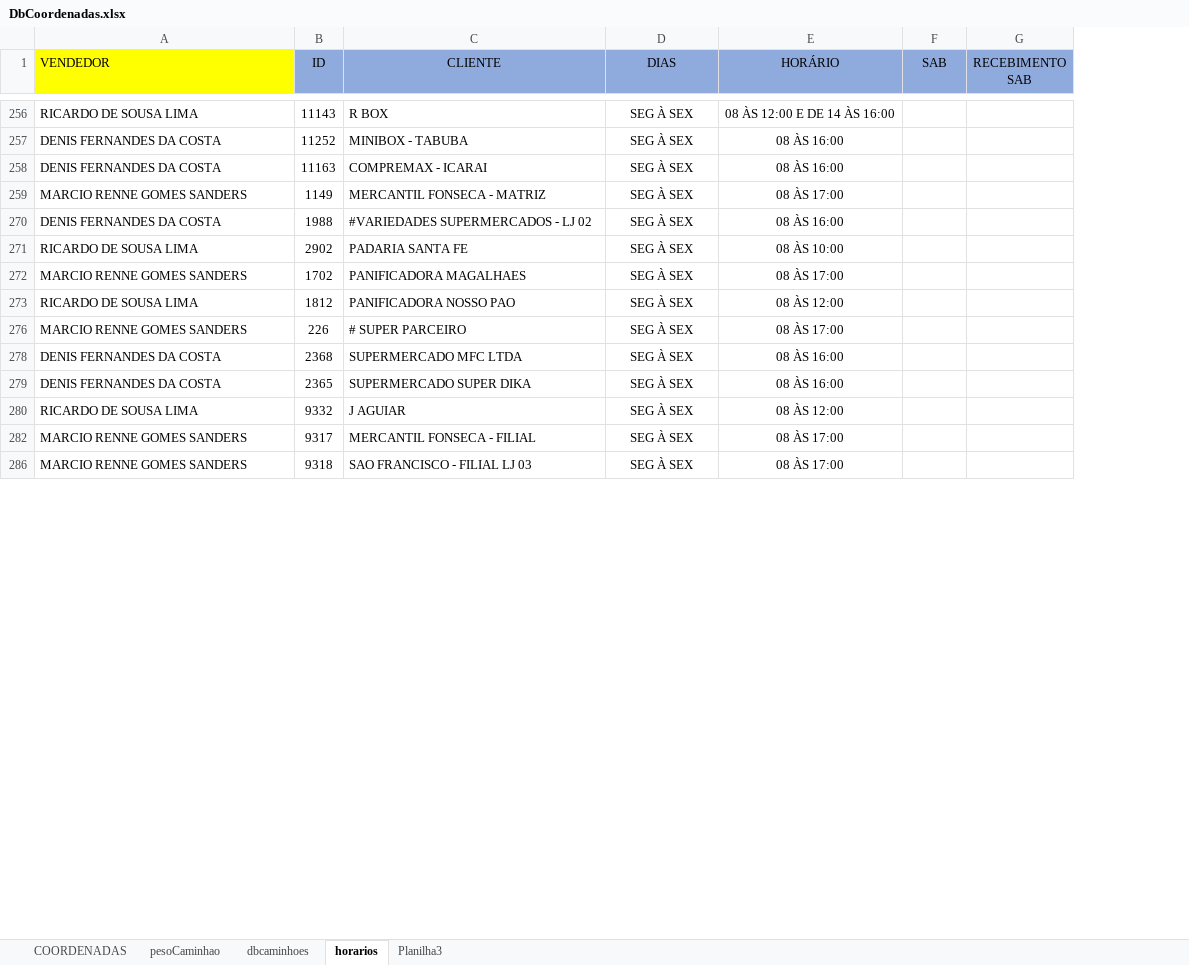
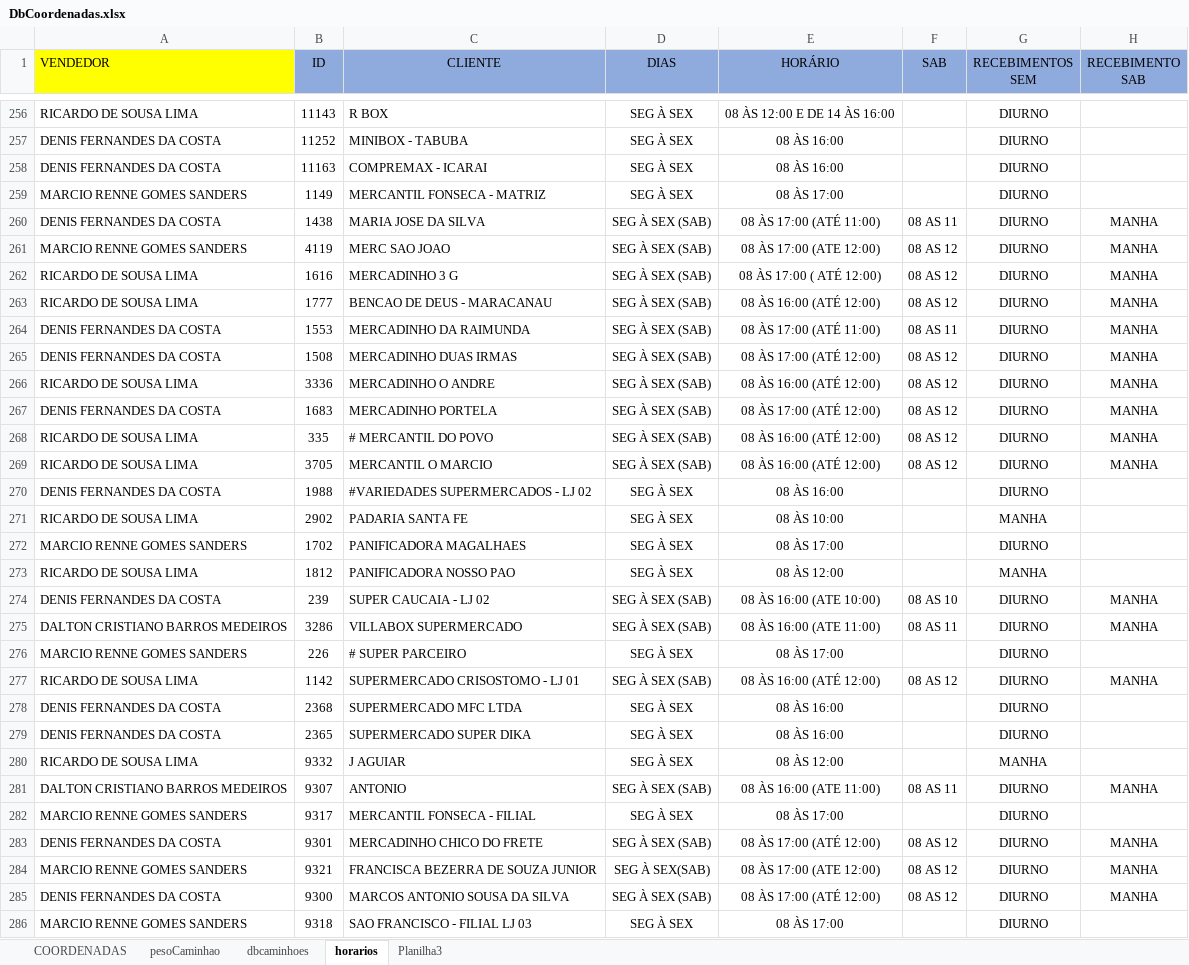
Before and after one commit to NicolasSimoes/MapaCaminhao, an Excel workbook: DbCoordenadas.xlsx, sheet horarios, drawn as a sheet; only a part is shown, gaps mark what is left out; values as stored, in another font and other column widths than the file's, no borders; charts and pictures not drawn; the diff covers the shown part only; the diff names each change by its address in the sheet, - before the commit and + after, or states it on an @@ line.

```diff
--- a/DbCoordenadas.xlsx (sheet horarios)
+++ b/DbCoordenadas.xlsx (sheet horarios)
+column G (RECEBIMENTOS SEM), rows 256-259: all DIURNO; rows 270-273: DIURNO | MANHA | DIURNO | MANHA; row 276: DIURNO; rows 278-280: DIURNO | DIURNO | MANHA; row 282: DIURNO; row 286: DIURNO
+row 260: DENIS FERNANDES DA COSTA | 1438 | MARIA JOSE DA SILVA | SEG À SEX (SAB) | 08 ÀS 17:00 (ATÉ 11:00) | 08 AS 11 | DIURNO | MANHA
+row 261: MARCIO RENNE GOMES SANDERS | 4119 | MERC SAO JOAO | SEG À SEX (SAB) | 08 ÀS 17:00 (ATE 12:00) | 08 AS 12 | DIURNO | MANHA
+row 262: RICARDO DE SOUSA LIMA | 1616 | MERCADINHO 3 G | SEG À SEX (SAB) | 08 ÀS 17:00 ( ATÉ 12:00) | 08 AS 12 | DIURNO | MANHA
+row 263: RICARDO DE SOUSA LIMA | 1777 | BENCAO DE DEUS - MARACANAU | SEG À SEX (SAB) | 08 ÀS 16:00 (ATÉ 12:00) | 08 AS 12 | DIURNO | MANHA
+row 264: DENIS FERNANDES DA COSTA | 1553 | MERCADINHO DA RAIMUNDA | SEG À SEX (SAB) | 08 ÀS 17:00 (ATÉ 11:00) | 08 AS 11 | DIURNO | MANHA
+row 265: DENIS FERNANDES DA COSTA | 1508 | MERCADINHO DUAS IRMAS | SEG À SEX (SAB) | 08 ÀS 17:00 (ATÉ 12:00) | 08 AS 12 | DIURNO | MANHA
+row 266: RICARDO DE SOUSA LIMA | 3336 | MERCADINHO O ANDRE | SEG À SEX (SAB) | 08 ÀS 16:00 (ATÉ 12:00) | 08 AS 12 | DIURNO | MANHA
+row 267: DENIS FERNANDES DA COSTA | 1683 | MERCADINHO PORTELA | SEG À SEX (SAB) | 08 ÀS 17:00 (ATÉ 12:00) | 08 AS 12 | DIURNO | MANHA
+row 268: RICARDO DE SOUSA LIMA | 335 | # MERCANTIL DO POVO | SEG À SEX (SAB) | 08 ÀS 16:00 (ATÉ 12:00) | 08 AS 12 | DIURNO | MANHA
+row 269: RICARDO DE SOUSA LIMA | 3705 | MERCANTIL O MARCIO | SEG À SEX (SAB) | 08 ÀS 16:00 (ATÉ 12:00) | 08 AS 12 | DIURNO | MANHA
+row 274: DENIS FERNANDES DA COSTA | 239 | SUPER CAUCAIA - LJ 02 | SEG À SEX (SAB) | 08 ÀS 16:00 (ATE 10:00) | 08 AS 10 | DIURNO | MANHA
+row 275: DALTON CRISTIANO BARROS MEDEIROS | 3286 | VILLABOX SUPERMERCADO | SEG À SEX (SAB) | 08 ÀS 16:00 (ATE 11:00) | 08 AS 11 | DIURNO | MANHA
+row 277: RICARDO DE SOUSA LIMA | 1142 | SUPERMERCADO CRISOSTOMO - LJ 01 | SEG À SEX (SAB) | 08 ÀS 16:00 (ATÉ 12:00) | 08 AS 12 | DIURNO | MANHA
+row 281: DALTON CRISTIANO BARROS MEDEIROS | 9307 | ANTONIO | SEG À SEX (SAB) | 08 ÀS 16:00 (ATE 11:00) | 08 AS 11 | DIURNO | MANHA
+row 283: DENIS FERNANDES DA COSTA | 9301 | MERCADINHO CHICO DO FRETE | SEG À SEX (SAB) | 08 ÀS 17:00 (ATÉ 12:00) | 08 AS 12 | DIURNO | MANHA
+row 284: MARCIO RENNE GOMES SANDERS | 9321 | FRANCISCA BEZERRA DE SOUZA JUNIOR | SEG À SEX(SAB) | 08 ÀS 17:00 (ATE 12:00) | 08 AS 12 | DIURNO | MANHA
+row 285: DENIS FERNANDES DA COSTA | 9300 | MARCOS ANTONIO SOUSA DA SILVA | SEG À SEX (SAB) | 08 ÀS 17:00 (ATÉ 12:00) | 08 AS 12 | DIURNO | MANHA
```
Also changed, not shown: 99 added rows and 1 edited cell elsewhere in this sheet, sheet dbcaminhoes, sheet pesoCaminhao, formulas that keep their value, 4 other files.
